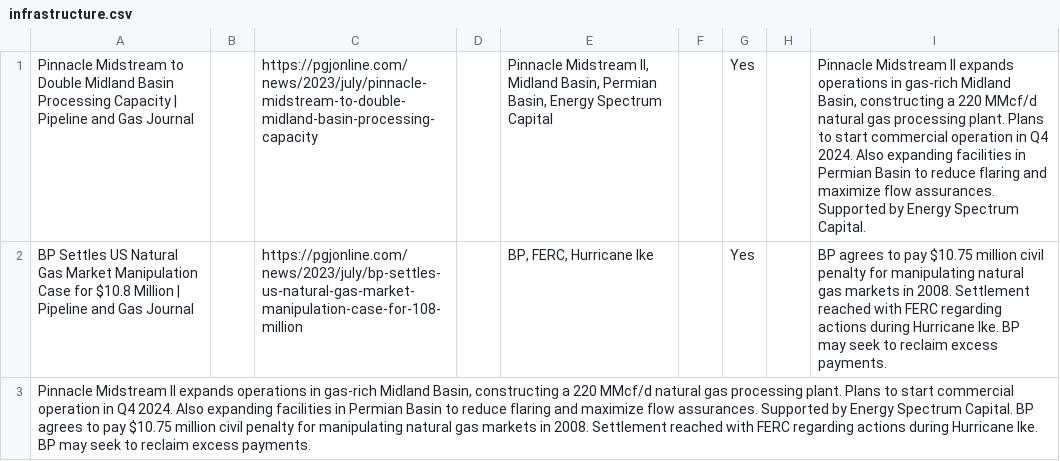
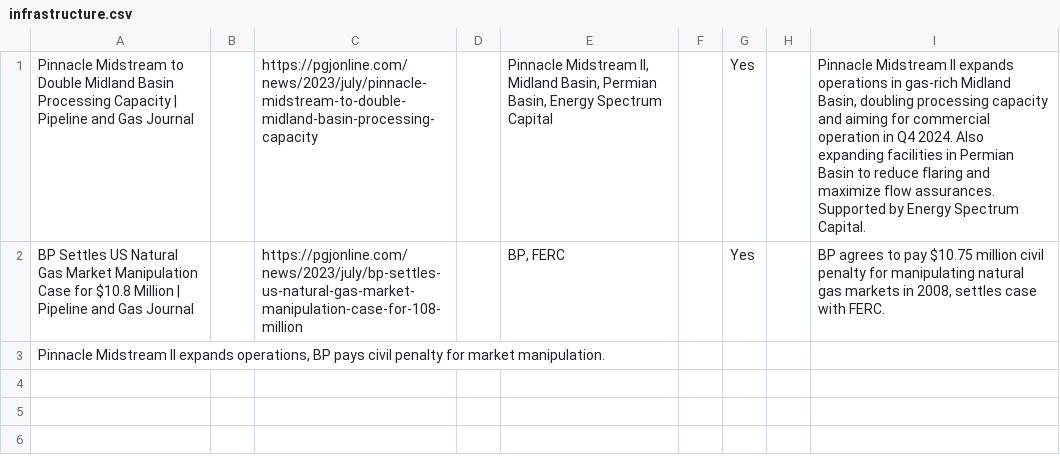
Before and after one commit to owx0130/openaitest, a CSV file: backend/db/infrastructure.csv, drawn as a sheet.

Commit message:
small const bugfix

```diff
--- a/backend/db/infrastructure.csv
+++ b/backend/db/infrastructure.csv
@@ -1,3 +1,3 @@
-Pinnacle Midstream to Double Midland Basin Processing Capacity | Pipeline and Gas Journal;;https://pgjonline.com/news/2023/july/pinnacle-midstream-to-double-midland-basin-processing-capacity;;Pinnacle Midstream II, Midland Basin, Permian Basin, Energy Spectrum Capital;;Yes;;Pinnacle Midstream II expands operations in gas-rich Midland Basin, constructing a 220 MMcf/d natural gas processing plant. Plans to start commercial operation in Q4 2024. Also expanding facilities in Permian Basin to reduce flaring and maximize flow assurances. Supported by Energy Spectrum Capital.
-BP Settles US Natural Gas Market Manipulation Case for $10.8 Million | Pipeline and Gas Journal;;https://pgjonline.com/news/2023/july/bp-settles-us-natural-gas-market-manipulation-case-for-108-million;;BP, FERC, Hurricane Ike;;Yes;;BP agrees to pay $10.75 million civil penalty for manipulating natural gas markets in 2008. Settlement reached with FERC regarding actions during Hurricane Ike. BP may seek to reclaim excess payments.
-Pinnacle Midstream II expands operations in gas-rich Midland Basin, constructing a 220 MMcf/d natural gas processing plant. Plans to start commercial operation in Q4 2024. Also expanding facilities in Permian Basin to reduce flaring and maximize flow assurances. Supported by Energy Spectrum Capital. BP agrees to pay $10.75 million civil penalty for manipulating natural gas markets in 2008. Settlement reached with FERC regarding actions during Hurricane Ike. BP may seek to reclaim excess payments.
+Pinnacle Midstream to Double Midland Basin Processing Capacity | Pipeline and Gas Journal;;https://pgjonline.com/news/2023/july/pinnacle-midstream-to-double-midland-basin-processing-capacity;;Pinnacle Midstream II, Midland Basin, Permian Basin, Energy Spectrum Capital;;Yes;;Pinnacle Midstream II expands operations in gas-rich Midland Basin, doubling processing capacity and aiming for commercial operation in Q4 2024. Also expanding facilities in Permian Basin to reduce flaring and maximize flow assurances. Supported by Energy Spectrum Capital.
+BP Settles US Natural Gas Market Manipulation Case for $10.8 Million | Pipeline and Gas Journal;;https://pgjonline.com/news/2023/july/bp-settles-us-natural-gas-market-manipulation-case-for-108-million;;BP, FERC;;Yes;;BP agrees to pay $10.75 million civil penalty for manipulating natural gas markets in 2008, settles case with FERC.
+Pinnacle Midstream II expands operations, BP pays civil penalty for market manipulation.
```
Also changed, not shown: 2 other files.
